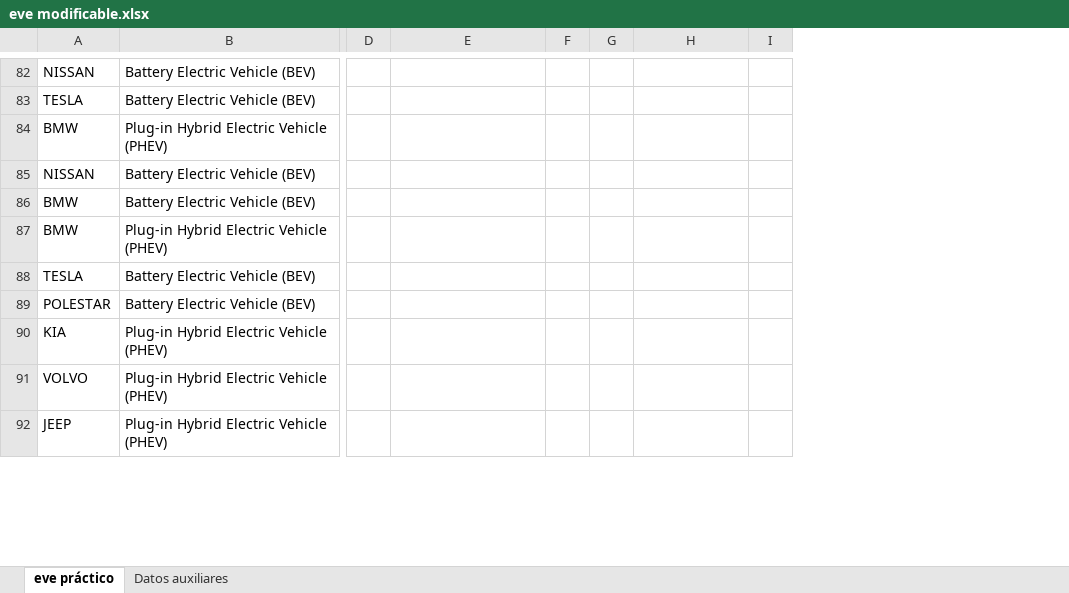
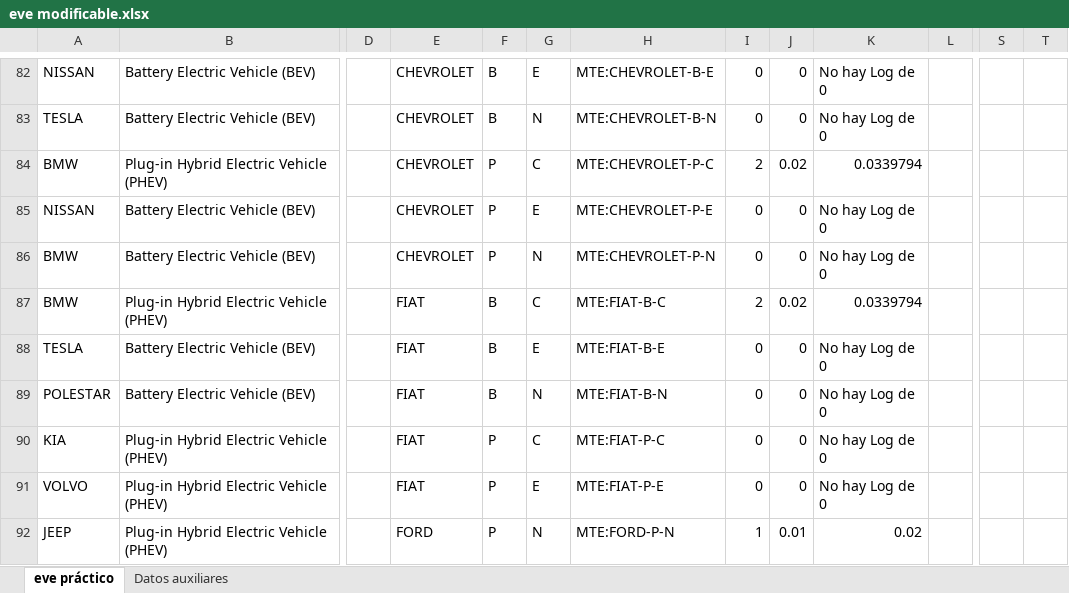
Before and after one commit to RanferyPeregrina/Semestre-EneJun2026, an Excel workbook: Minería de datos/Practica 4/eve modificable.xlsx, sheet eve práctico, drawn as a sheet; only a part is shown, gaps mark what is left out; values as stored, in another font and other column widths than the file's, no cell formats; table styles not drawn; addresses are those after the commit; the diff covers the shown part only; the diff names each change by its address in the sheet, - before the commit and + after, or states it on an @@ line.

```diff
--- a/Minería de datos/Practica 4/eve modificable.xlsx (sheet eve práctico)
+++ b/Minería de datos/Practica 4/eve modificable.xlsx (sheet eve práctico)
+column E, rows 82-92: CHEVROLET | CHEVROLET | CHEVROLET | CHEVROLET | CHEVROLET | FIAT | FIAT | FIAT | FIAT | FIAT | FORD
+column F, rows 82-92: B | B | P | P | P | B | B | B | P | P | P
+column G, rows 82-92: E | N | C | E | N | C | E | N | C | E | N
+column S, empty
+column T, empty
-H82: (empty)
+H82: MTE:CHEVROLET-B-E
-I82:I83: (empty)
+I82:I83: 0
-J82:J83: (empty)
+J82:J83: 0
-K82:K83: (empty)
+K82:K83: No hay Log de 0
-H83: (empty)
+H83: MTE:CHEVROLET-B-N
-H84: (empty)
+H84: MTE:CHEVROLET-P-C
-I84: (empty)
+I84: 2
-J84: (empty)
+J84: 0.02
-K84: (empty)
+K84: 0.0339794
-H85: (empty)
+H85: MTE:CHEVROLET-P-E
-I85:I86: (empty)
+I85:I86: 0
-J85:J86: (empty)
+J85:J86: 0
-K85:K86: (empty)
+K85:K86: No hay Log de 0
-H86: (empty)
+H86: MTE:CHEVROLET-P-N
-H87: (empty)
+H87: MTE:FIAT-B-C
-I87: (empty)
+I87: 2
-J87: (empty)
+J87: 0.02
-K87: (empty)
+K87: 0.0339794
-H88: (empty)
+H88: MTE:FIAT-B-E
-I88:I91: (empty)
+I88:I91: 0
-J88:J91: (empty)
+J88:J91: 0
-K88:K91: (empty)
+K88:K91: No hay Log de 0
-H89: (empty)
+H89: MTE:FIAT-B-N
-H90: (empty)
+H90: MTE:FIAT-P-C
-H91: (empty)
+H91: MTE:FIAT-P-E
-H92: (empty)
+H92: MTE:FORD-P-N
-I92: (empty)
+I92: 1
-J92: (empty)
+J92: 0.01
-K92: (empty)
+K92: 0.02
```
Also changed, not shown: 52 added rows and 217 edited cells elsewhere in this sheet, sheet Datos auxiliares, cell formats, formulas that keep their value.
